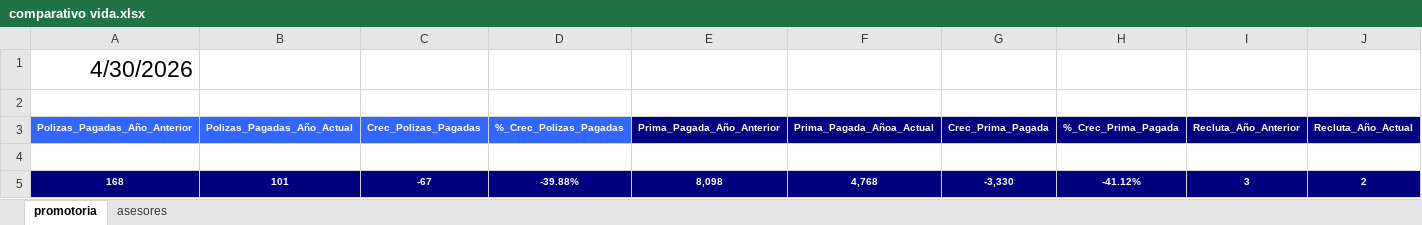
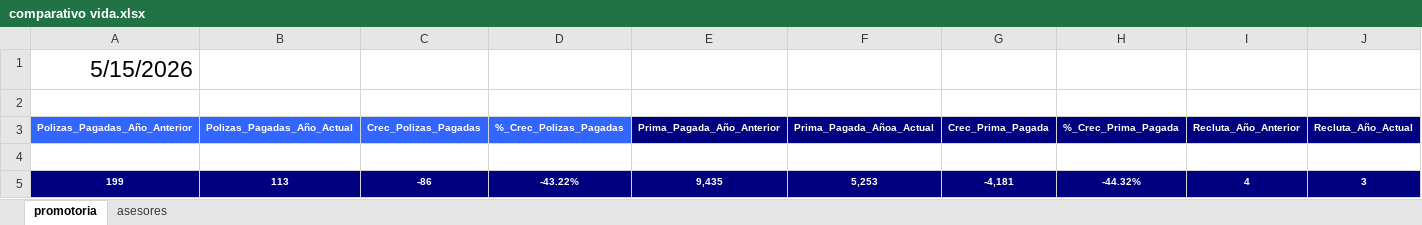
Before and after one commit to davalosdiego833/paneldecampanas, an Excel workbook: administrador/comparativo_vida/comparativo vida.xlsx, sheet promotoria, drawn as a sheet; only a part is shown; values as stored, in another font and other column widths than the file's, no borders; table styles not drawn; removed rows and columns are numbered as before the commit, all else as after; rows hold the shown columns only; the diff names each change by its address in the sheet, - before the commit and + after, or states it on an @@ line.

```diff
--- a/administrador/comparativo_vida/comparativo vida.xlsx (sheet promotoria)
+++ b/administrador/comparativo_vida/comparativo vida.xlsx (sheet promotoria)
-A1 (Polizas_Pagadas_Año_Anterior): 4/30/2026
+A1 (Polizas_Pagadas_Año_Anterior): 5/15/2026
-row 5: 168 | 101 | -67 | -39.88% | 8,098 | 4,768 | -3,330 | -41.12% | 3 | 2
+row 5: 199 | 113 | -86 | -43.22% | 9,435 | 5,253 | -4,181 | -44.32% | 4 | 3
```
Also changed, not shown: sheet asesores, administrador/pagado_emitidido/pagado_emitido.xlsx, 7 other files.
